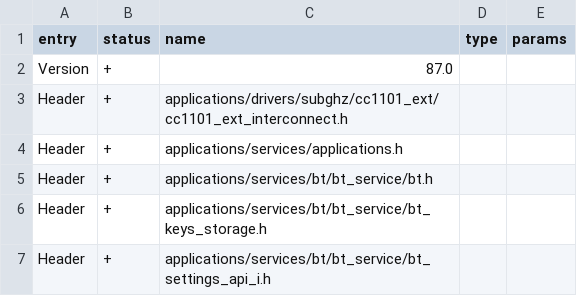
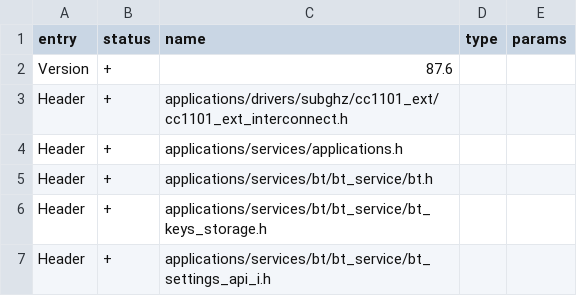
Before and after one commit to delphus-dev/unleashed-cgu6, a CSV file: targets/f7/api_symbols.csv, drawn as a sheet; only a part is shown.

Commit message:
api fix

```diff
--- a/targets/f7/api_symbols.csv
+++ b/targets/f7/api_symbols.csv
@@ -1,3 +1,3 @@
 entry,status,name,type,params
-Version,+,87.0,,
+Version,+,87.6,,
 Header,+,applications/drivers/subghz/cc1101_ext/cc1101_ext_interconnect.h,,
```
